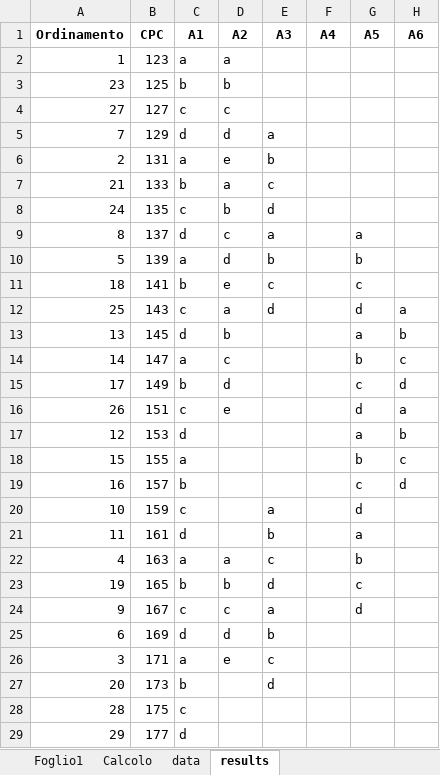
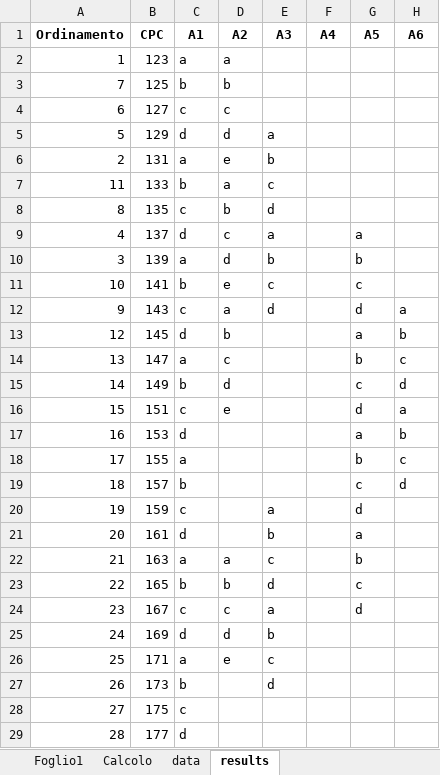
Before and after one commit to edu230991/sorting-problem, an Excel workbook: Ordinamento.xlsx, sheet results, drawn as a sheet; only a part is shown; values as stored, in another font and other column widths than the file's, no borders; the diff covers the shown part only; the diff names each change by its address in the sheet, - before the commit and + after, or states it on an @@ line.

```diff
--- a/Ordinamento.xlsx (sheet results)
+++ b/Ordinamento.xlsx (sheet results)
-A3 (Ordinamento): 23
+A3 (Ordinamento): 7
-A4 (Ordinamento): 27
+A4 (Ordinamento): 6
-A5 (Ordinamento): 7
+A5 (Ordinamento): 5
-A7 (Ordinamento): 21
+A7 (Ordinamento): 11
-A8 (Ordinamento): 24
+A8 (Ordinamento): 8
-A9 (Ordinamento): 8
+A9 (Ordinamento): 4
-A10 (Ordinamento): 5
+A10 (Ordinamento): 3
-A11 (Ordinamento): 18
+A11 (Ordinamento): 10
-A12 (Ordinamento): 25
+A12 (Ordinamento): 9
-A13 (Ordinamento): 13
+A13 (Ordinamento): 12
-A14 (Ordinamento): 14
+A14 (Ordinamento): 13
-A15 (Ordinamento): 17
+A15 (Ordinamento): 14
-A16 (Ordinamento): 26
+A16 (Ordinamento): 15
-A17 (Ordinamento): 12
+A17 (Ordinamento): 16
-A18 (Ordinamento): 15
+A18 (Ordinamento): 17
-A19 (Ordinamento): 16
+A19 (Ordinamento): 18
-A20 (Ordinamento): 10
+A20 (Ordinamento): 19
-A21 (Ordinamento): 11
+A21 (Ordinamento): 20
-A22 (Ordinamento): 4
+A22 (Ordinamento): 21
-A23 (Ordinamento): 19
+A23 (Ordinamento): 22
-A24 (Ordinamento): 9
+A24 (Ordinamento): 23
-A25 (Ordinamento): 6
+A25 (Ordinamento): 24
-A26 (Ordinamento): 3
+A26 (Ordinamento): 25
-A27 (Ordinamento): 20
+A27 (Ordinamento): 26
-A28 (Ordinamento): 28
+A28 (Ordinamento): 27
-A29 (Ordinamento): 29
+A29 (Ordinamento): 28
```
Also changed, not shown: 2 edited cells elsewhere in this sheet, 3 other files.
